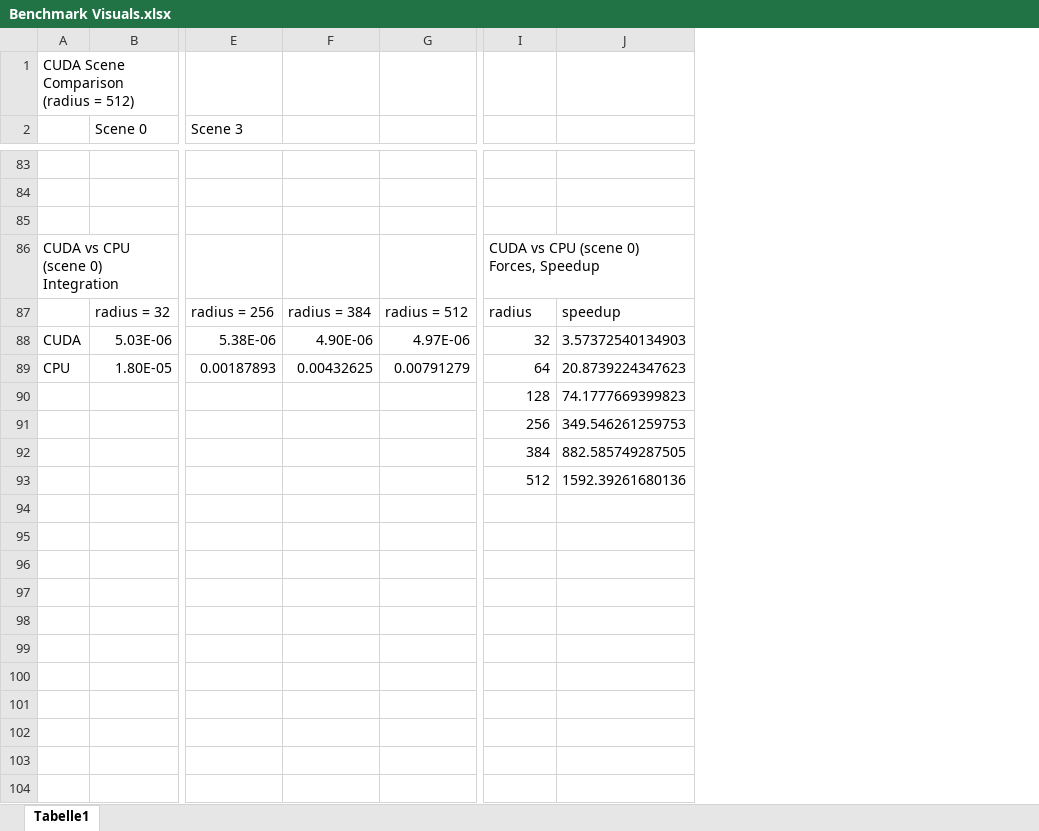
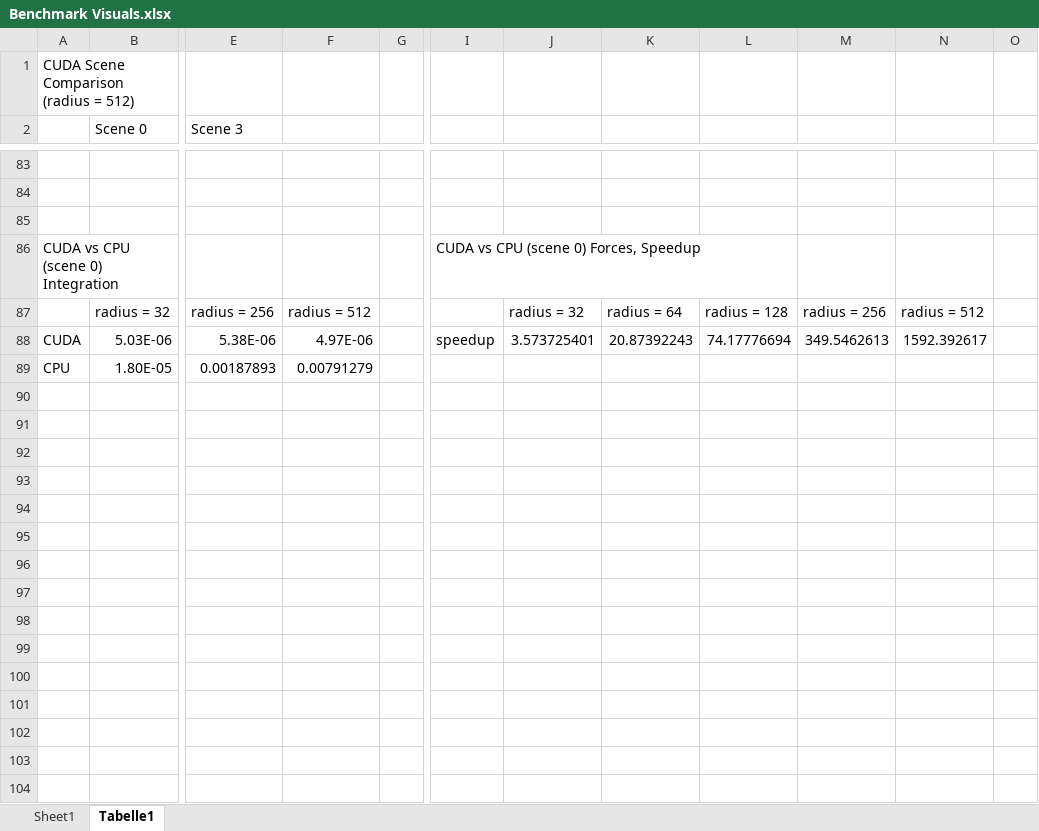
Before and after one commit to bcagan/CUDA-Cloth-Simulator-Technical-Animation, an Excel workbook: Benchmark Visuals.xlsx, sheet Tabelle1, drawn as a sheet; only a part is shown, gaps mark what is left out; values as stored, in another font and other column widths than the file's, no borders; charts and pictures not drawn; removed rows and columns are numbered as before the commit, all else as after; rows hold the shown columns only; the diff covers the shown part only; the diff names each change by its address in the sheet, - before the commit and + after, or states it on an @@ line.

Commit message:
Finished Data Anlysis

```diff
--- a/Benchmark Visuals.xlsx (sheet Tabelle1)
+++ b/Benchmark Visuals.xlsx (sheet Tabelle1)
+sheet tab: Sheet1
-column F, rows 87-89: radius = 384 | 4.90E-06 | 0.00432625
+column G, empty
-column J, rows 87-93: speedup | 3.57372540134903 | 20.8739224347623 | 74.1777669399823 | 349.546261259753 | 882.585749287505 | 1592.39261680136
+column J, rows 87-88: radius = 32 | 3.573725401
+column K, rows 87-88: radius = 64 | 20.87392243
+column L, rows 87-88: radius = 128 | 74.17776694
+column M, rows 87-88: radius = 256 | 349.5462613
+column N, rows 87-88: radius = 512 | 1592.392617
+column O, empty
-I87: radius
+I87: (empty)
-I88: 32
+I88: speedup
-I89: 64
+I89: (empty)
-row 90:  |  |  |  |  | 128 | 74.1777669399823
+row 90: (empty)
-row 91:  |  |  |  |  | 256 | 349.546261259753
+row 91: (empty)
-row 92:  |  |  |  |  | 384 | 882.585749287505
+row 92: (empty)
-row 93:  |  |  |  |  | 512 | 1592.39261680136
+row 93: (empty)
+row 94: (empty)
+row 95: (empty)
+row 96: (empty)
+row 97: (empty)
+row 98: (empty)
+row 99: (empty)
+row 100: (empty)
+row 101: (empty)
+row 102: (empty)
+row 103: (empty)
+row 104: (empty)
```
Also changed, not shown: 27 added rows and 33 edited cells elsewhere in this sheet, charts or pictures, 1 other file.
